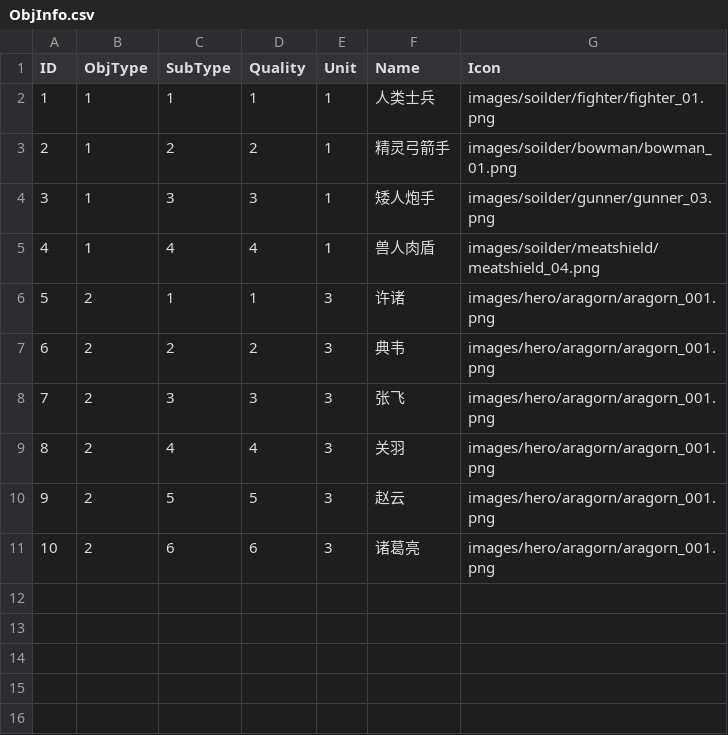
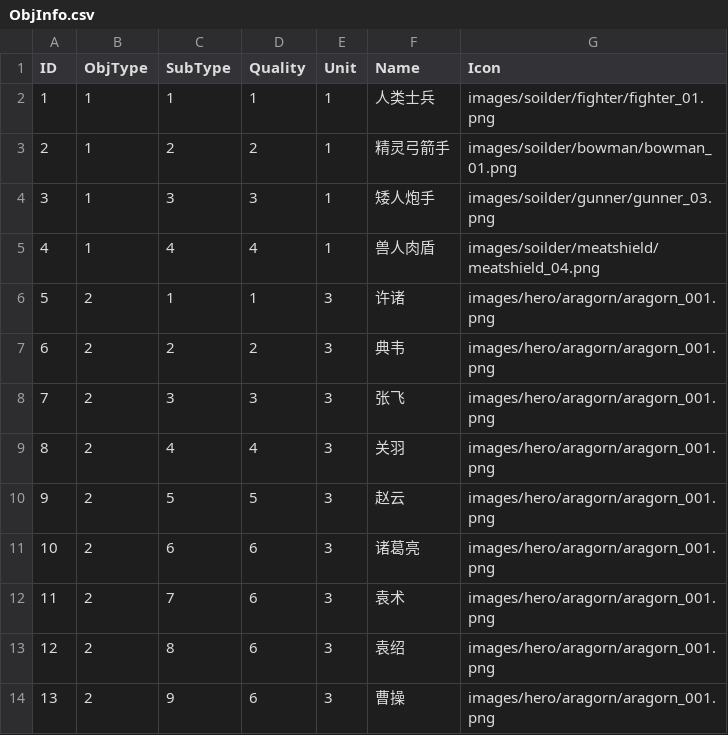
Before and after one commit to yao20570/castle, a CSV file: Resources/Config/ObjInfo.csv, drawn as a sheet; the diff names each change by its address in the sheet, - before the commit and + after, or states it on an @@ line.

```diff
--- a/Resources/Config/ObjInfo.csv
+++ b/Resources/Config/ObjInfo.csv
+row 12: 11 | 2 | 7 | 6 | 3 | 袁术 | images/hero/aragorn/aragorn_001.png
+row 13: 12 | 2 | 8 | 6 | 3 | 袁绍 | images/hero/aragorn/aragorn_001.png
+row 14: 13 | 2 | 9 | 6 | 3 | 曹操 | images/hero/aragorn/aragorn_001.png
```
Also changed, not shown: Resources/Config/HeroInfo.csv, 32 other files.
